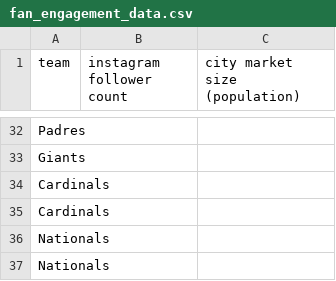
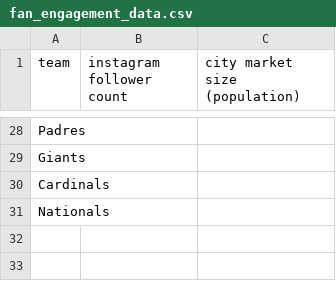
Before and after one commit to tmarchok1/DS440_project, a CSV file: fan_engagement_data.csv, drawn as a sheet; only a part is shown, gaps mark what is left out; the diff covers the shown part only.

Commit message:
Update fan engagement data file

```diff
--- a/fan_engagement_data.csv
+++ b/fan_engagement_data.csv
@@ -34,4 +30,2 @@ Giants,,
 Cardinals,,
-Cardinals,,
-Nationals,,
 Nationals,,
```
Also changed, not shown: 4 removed rows and 5 moved rows elsewhere in this file.
